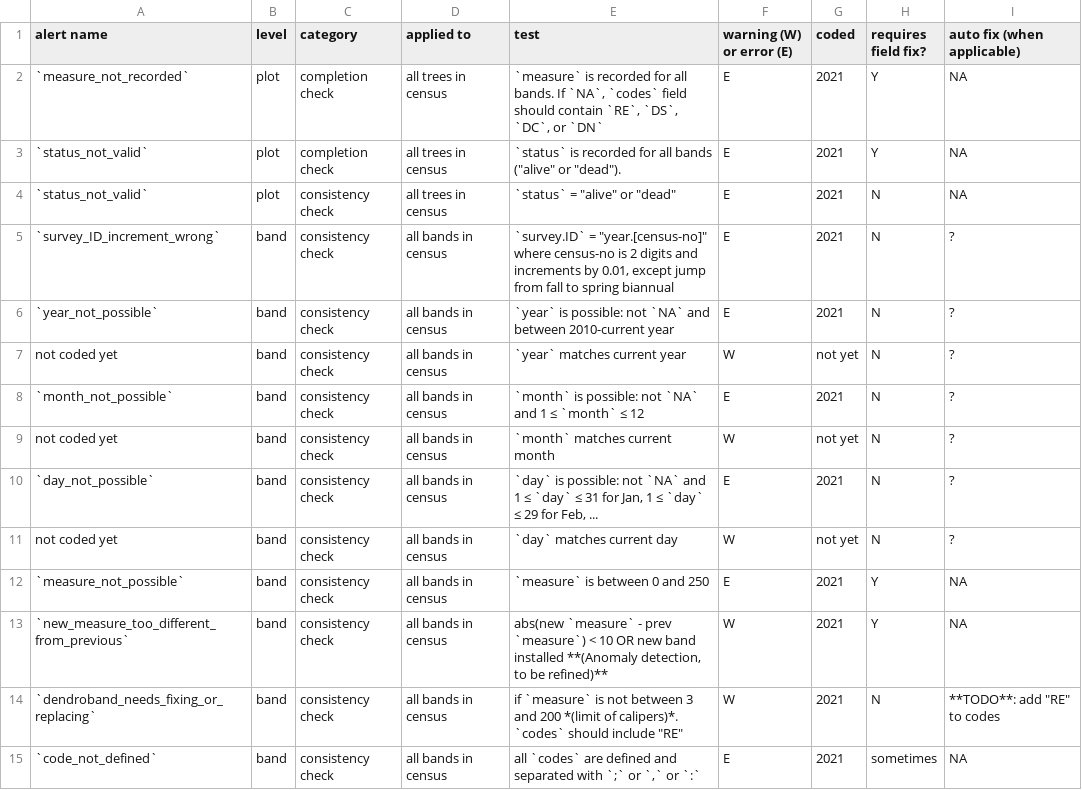
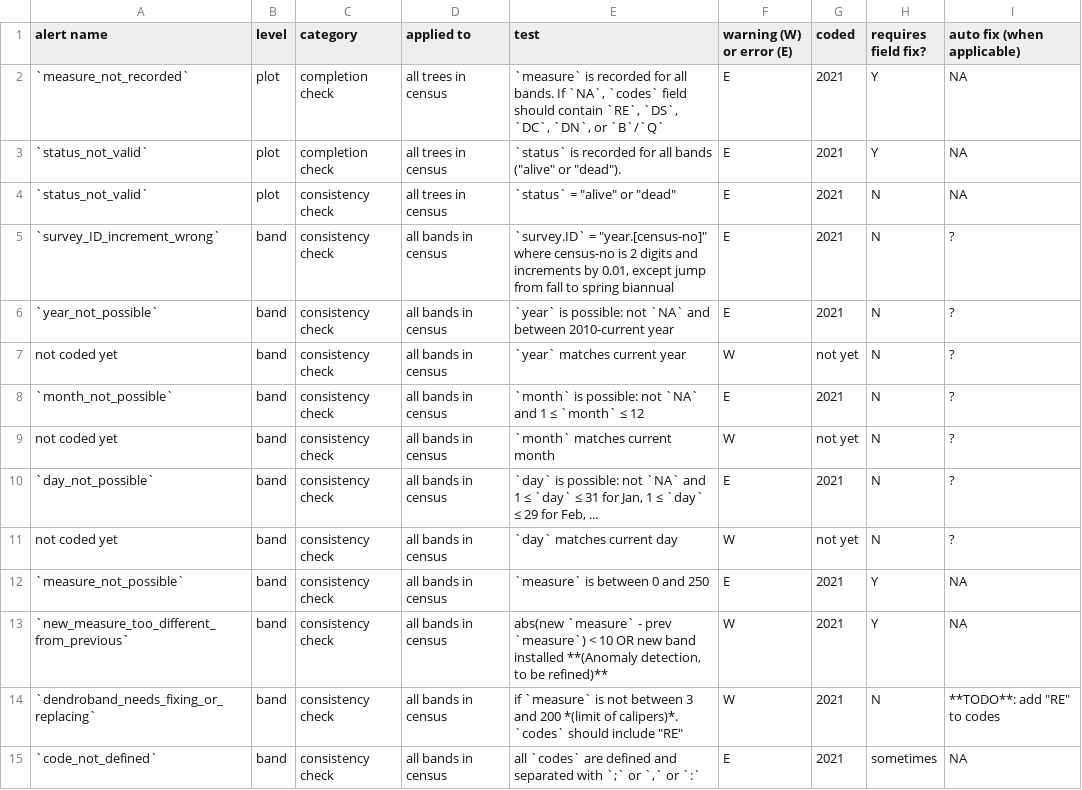
Before and after one commit to SCBI-ForestGEO/Dendrobands, a CSV file: testthat/table_of_tests.csv, drawn as a sheet.

Commit message:
Added Q to measure not recorded test

```diff
--- a/testthat/table_of_tests.csv
+++ b/testthat/table_of_tests.csv
@@ -1,3 +1,3 @@
 alert name,level,category,applied to,test ,warning (W) or error (E),coded,requires field fix?,auto fix (when applicable)
-`measure_not_recorded`,plot,completion check,all trees in census,"`measure` is recorded for all bands. If `NA`, `codes` field should contain `RE`, `DS`, `DC`, or `DN`", E,2021,Y,NA
+`measure_not_recorded`,plot,completion check,all trees in census,"`measure` is recorded for all bands. If `NA`, `codes` field should contain `RE`, `DS`, `DC`, `DN`, or `B`/`Q`", E,2021,Y,NA
 `status_not_valid`,plot,completion check,all trees in census,"`status` is recorded for all bands (""alive"" or ""dead"").", E,2021,Y,NA
```
Also changed, not shown: 1 other file.
